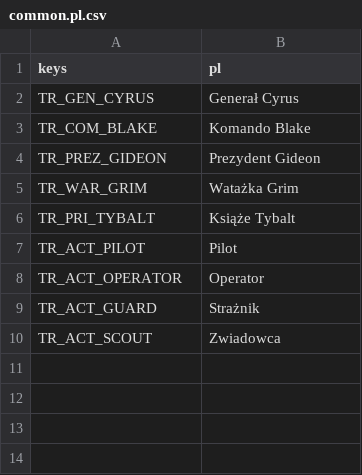
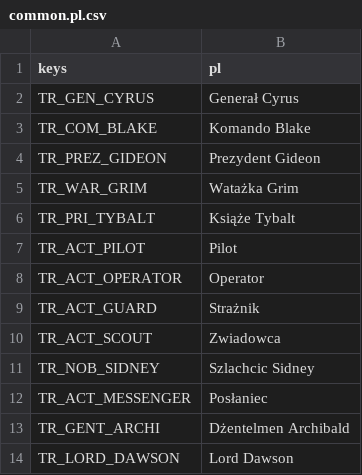
Before and after one commit to P1X-in/tanks-of-freedom-ii, a CSV file: assets/translations/common.pl.csv, drawn as a sheet; the diff names each change by its address in the sheet, - before the commit and + after, or states it on an @@ line.

```diff
--- a/assets/translations/common.pl.csv
+++ b/assets/translations/common.pl.csv
+row 11: TR_NOB_SIDNEY | Szlachcic Sidney
+row 12: TR_ACT_MESSENGER | Posłaniec
+row 13: TR_GENT_ARCHI | Dżentelmen Archibald
+row 14: TR_LORD_DAWSON | Lord Dawson
```
Also changed, not shown: assets/translations/common.en.csv, 14 other files.
